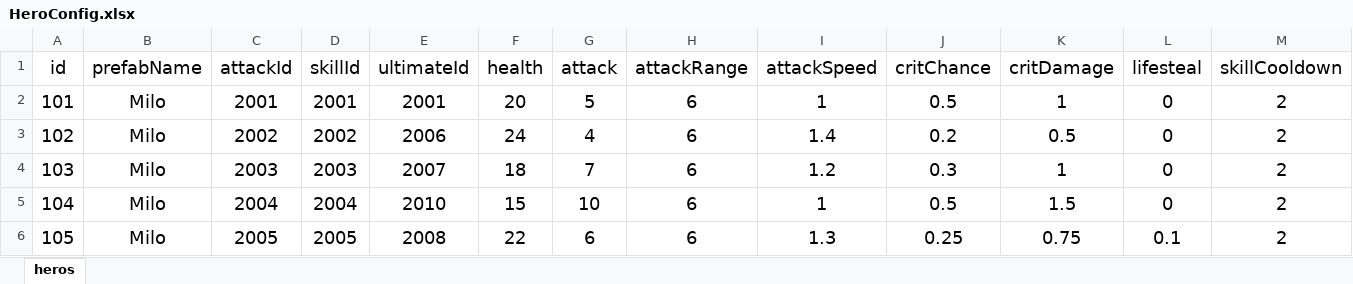
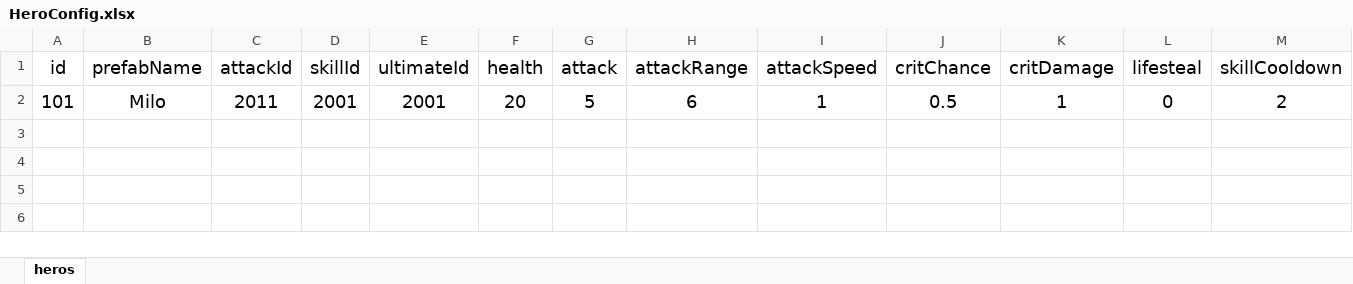
Before and after one commit to nguyenthehoang98/Idle-rpg, an Excel workbook: eoe/Assets/Excels/HeroConfig.xlsx, sheet heros, drawn as a sheet; only a part is shown; values as stored, in another font and other column widths than the file's, no borders; rows hold the shown columns only; the diff names each change by its address in the sheet, - before the commit and + after, or states it on an @@ line.

```diff
--- a/eoe/Assets/Excels/HeroConfig.xlsx (sheet heros)
+++ b/eoe/Assets/Excels/HeroConfig.xlsx (sheet heros)
-C2 (attackId): 2001
+C2 (attackId): 2011
-row 3: 102 | Milo | 2002 | 2002 | 2006 | 24 | 4 | 6 | 1.4 | 0.2 | 0.5 | 0 | 2
-row 4: 103 | Milo | 2003 | 2003 | 2007 | 18 | 7 | 6 | 1.2 | 0.3 | 1 | 0 | 2
-row 5: 104 | Milo | 2004 | 2004 | 2010 | 15 | 10 | 6 | 1 | 0.5 | 1.5 | 0 | 2
-row 6: 105 | Milo | 2005 | 2005 | 2008 | 22 | 6 | 6 | 1.3 | 0.25 | 0.75 | 0.1 | 2
```
Also changed, not shown: eoe/Assets/Excels/SkillConfig.xlsx, 21 other files.
